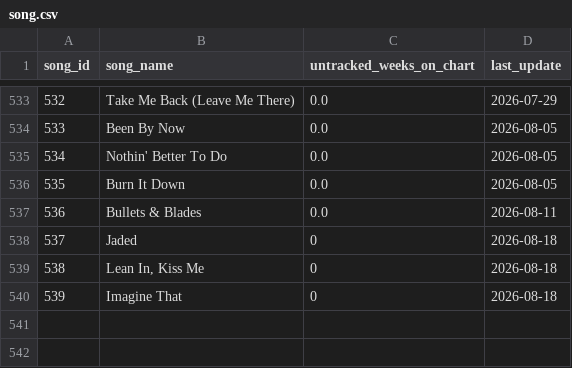
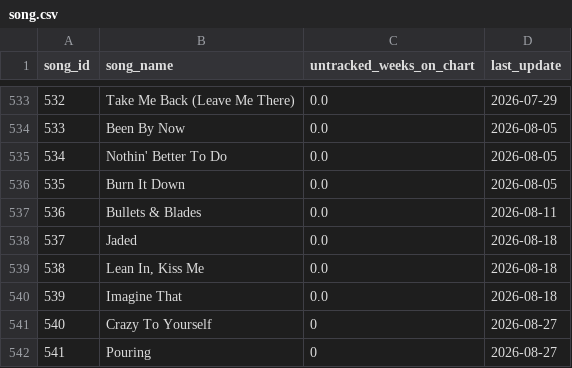
Before and after one commit to jwmanahan/billboard, a CSV file: source_data/song.csv, drawn as a sheet; only a part is shown, gaps mark what is left out.

```diff
--- a/source_data/song.csv
+++ b/source_data/song.csv
@@ -537,4 +537,6 @@ song_id,song_name,untracked_weeks_on_chart,last_update
 536,Bullets & Blades,0.0,2026-08-11
-537,Jaded,0,2026-08-18
-538,"Lean In, Kiss Me",0,2026-08-18
-539,Imagine That,0,2026-08-18
+537,Jaded,0.0,2026-08-18
+538,"Lean In, Kiss Me",0.0,2026-08-18
+539,Imagine That,0.0,2026-08-18
+540,Crazy To Yourself,0,2026-08-27
+541,Pouring,0,2026-08-27
```
Also changed, not shown: source_data/billboard_ranking.csv, source_data/song_to_artist.csv, 3 other files.
